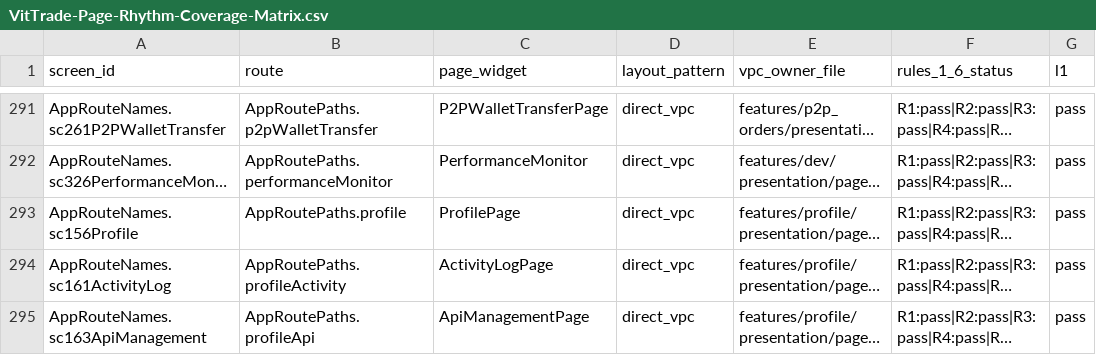
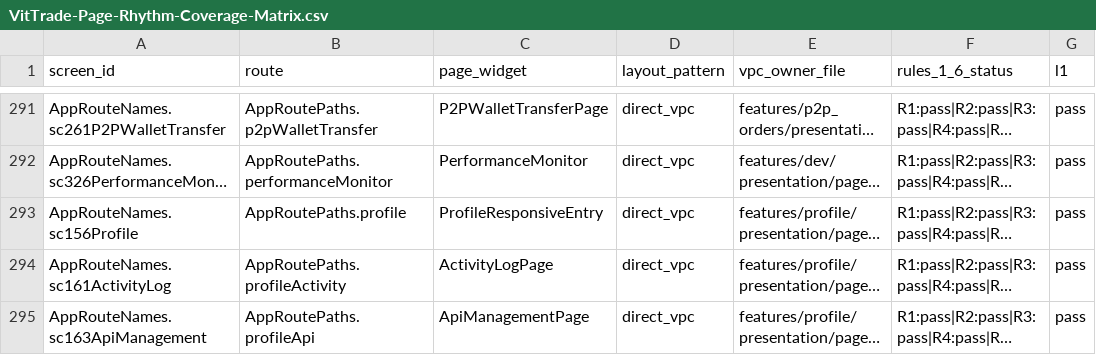
Before and after one commit to LonelyTraderBay/Tao-app-trad-figma-sang-fultter-bang-ui-ux-pro-max-truc-tiep-tu-code, a CSV file: docs/02_FLUTTER_MIGRATION/audits/VitTrade-Page-Rhythm-Coverage-Matrix.csv, drawn as a sheet; only a part is shown, gaps mark what is left out; long unchanged cells end in …; the diff names each change by its address in the sheet, - before the commit and + after, or states it on an @@ line.

```diff
--- a/docs/02_FLUTTER_MIGRATION/audits/VitTrade-Page-Rhythm-Coverage-Matrix.csv
+++ b/docs/02_FLUTTER_MIGRATION/audits/VitTrade-Page-Rhythm-Coverage-Matrix.csv
-C293 (page_widget): ProfilePage
+C293 (page_widget): ProfileResponsiveEntry
```
Also changed, not shown: docs/02_FLUTTER_MIGRATION/audits/VitTrade-Page-Rhythm-Screen-Compliance.csv, 1 other file.
